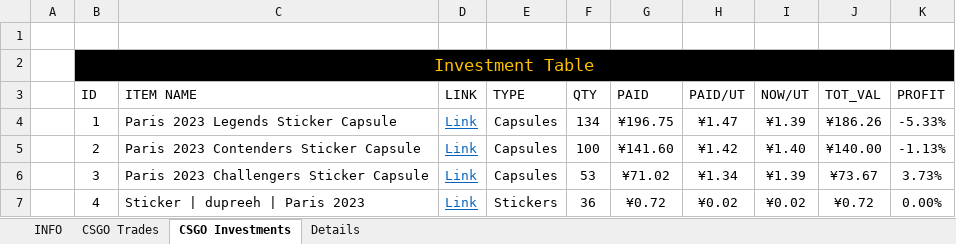
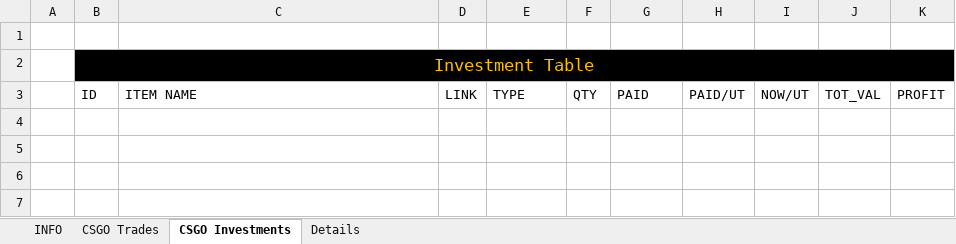
Before and after one commit to mrzcst/CS-ExcelSheet, an Excel workbook: CSGO.xlsm, sheet CSGO Investments, drawn as a sheet; values as stored, in another font and other column widths than the file's, no borders; charts and pictures and table styles not drawn; the diff names each change by its address in the sheet, - before the commit and + after, or states it on an @@ line.

```diff
--- a/CSGO.xlsm (sheet CSGO Investments)
+++ b/CSGO.xlsm (sheet CSGO Investments)
-row 4:  | 1 | Paris 2023 Legends Sticker Capsule | Link | Capsules | 134 | ¥196.75 | ¥1.47 | ¥1.39 | ¥186.26 | -5.33%
-row 5:  | 2 | Paris 2023 Contenders Sticker Capsule | Link | Capsules | 100 | ¥141.60 | ¥1.42 | ¥1.40 | ¥140.00 | -1.13%
-row 6:  | 3 | Paris 2023 Challengers Sticker Capsule | Link | Capsules | 53 | ¥71.02 | ¥1.34 | ¥1.39 | ¥73.67 | 3.73%
-row 7:  | 4 | Sticker | dupreeh | Paris 2023 | Link | Stickers | 36 | ¥0.72 | ¥0.02 | ¥0.02 | ¥0.72 | 0.00%
```
Also changed, not shown: sheet Details, sheet CSGO Trades, sheet INFO, charts or pictures, 10 other files.
